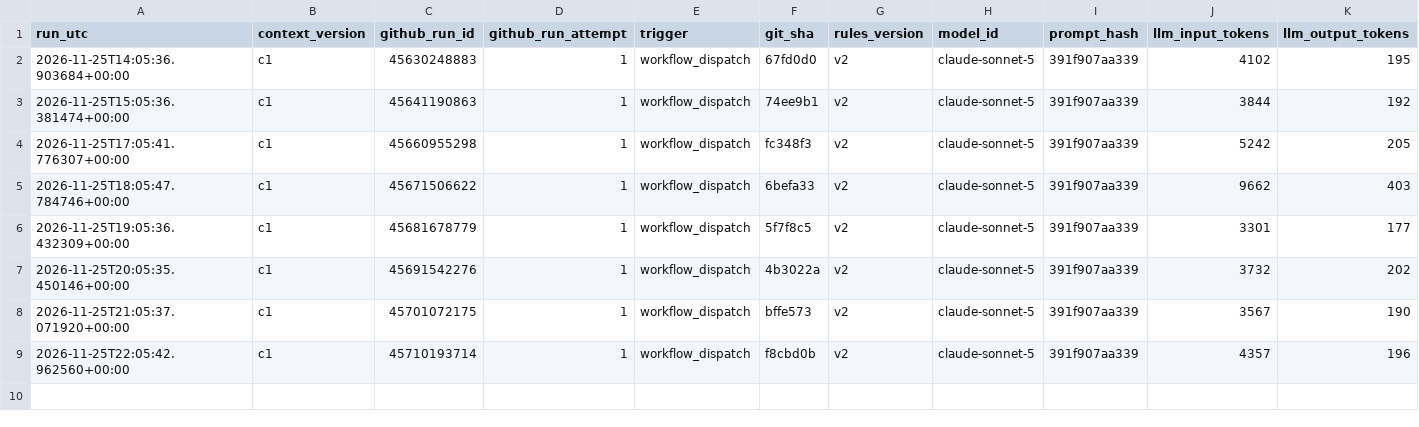
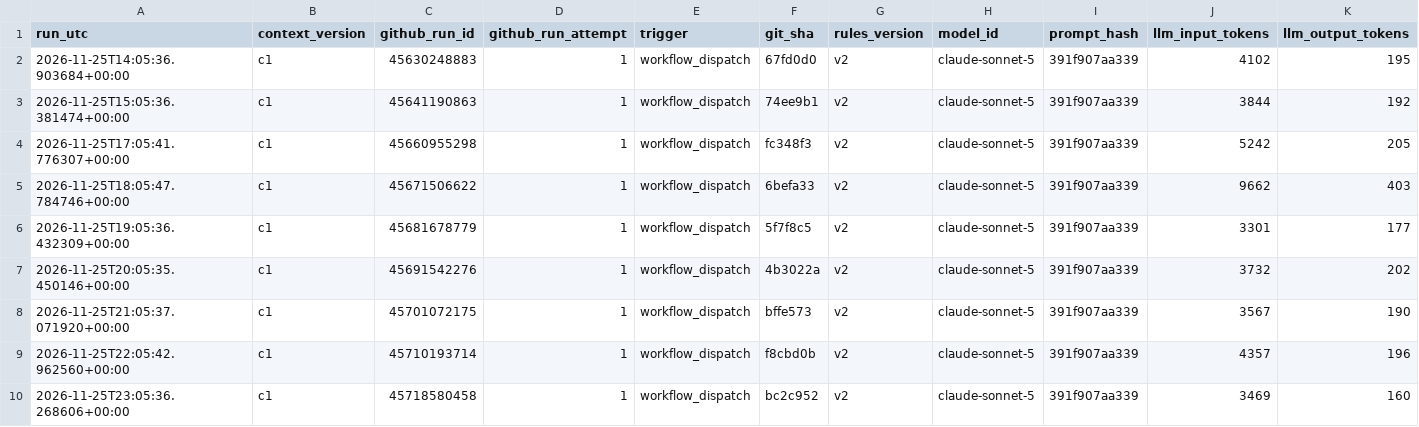
Before and after one commit to beausiff/Oil-signal-logger, a CSV file: backup/context.csv, drawn as a sheet; only a part is shown; rows hold the shown columns only; the diff names each change by its address in the sheet, - before the commit and + after, or states it on an @@ line.

```diff
--- a/backup/context.csv
+++ b/backup/context.csv
+row 10: 2026-11-25T23:05:36.268606+00:00 | c1 | 45718580458 | 1 | workflow_dispatch | bc2c952 | v2 | claude-sonnet-5 | 391f907aa339 | 3469 | 160
```
Also changed, not shown: backup/feed_b_state.csv, backup/headlines_b.csv, 5 other files.
